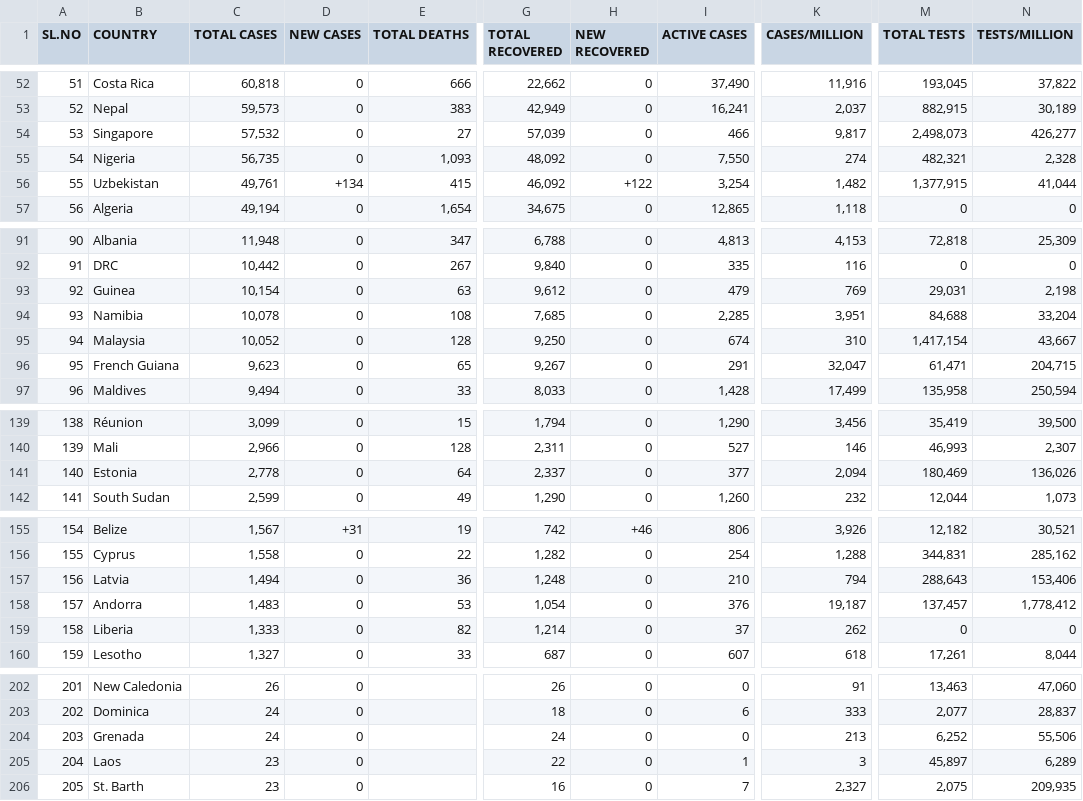
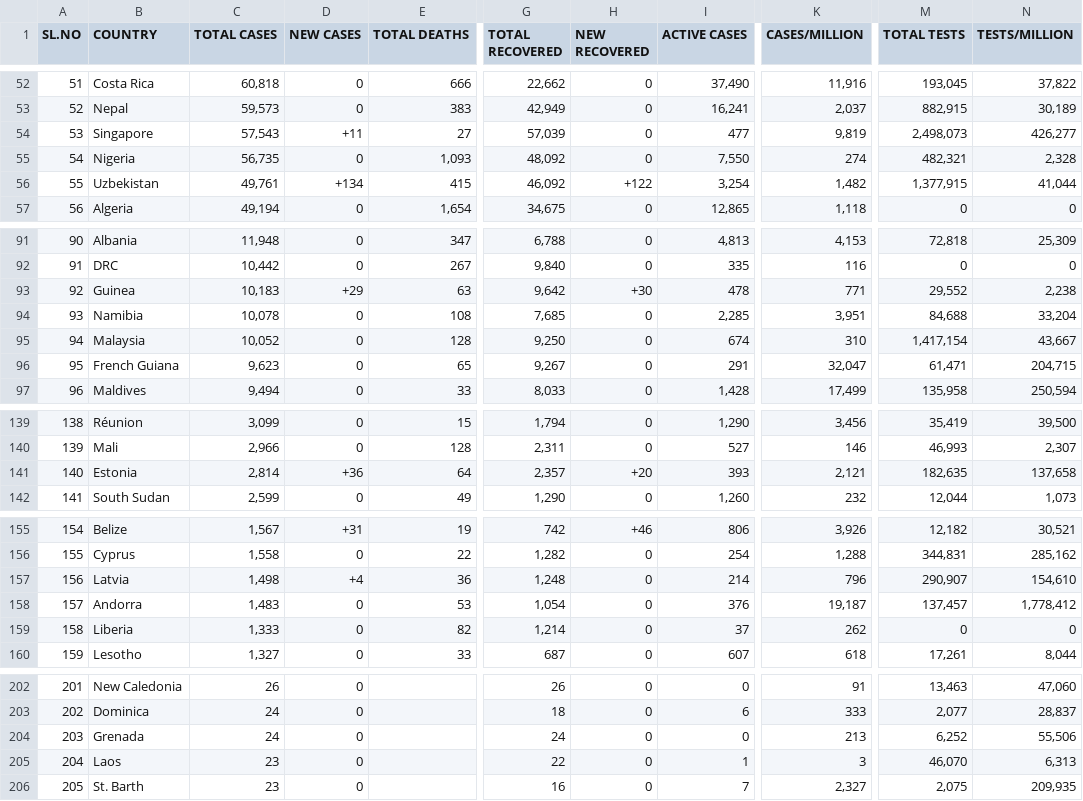
Before and after one commit to deb12378/CV-19, a CSV file: data.csv, drawn as a sheet; only a part is shown, gaps mark what is left out; the diff covers the shown part only; the diff names each change by its address in the sheet, - before the commit and + after, or states it on an @@ line.

```diff
--- a/data.csv
+++ b/data.csv
-C54 (TOTAL CASES): 57,532
+C54 (TOTAL CASES): 57,543
-D54 (NEW CASES): 0
+D54 (NEW CASES): +11
-I54 (ACTIVE CASES): 466
+I54 (ACTIVE CASES): 477
-K54 (CASES/MILLION): 9,817
+K54 (CASES/MILLION): 9,819
-C93 (TOTAL CASES): 10,154
+C93 (TOTAL CASES): 10,183
-D93 (NEW CASES): 0
+D93 (NEW CASES): +29
-G93 (TOTAL RECOVERED): 9,612
+G93 (TOTAL RECOVERED): 9,642
-H93 (NEW RECOVERED): 0
+H93 (NEW RECOVERED): +30
-I93 (ACTIVE CASES): 479
+I93 (ACTIVE CASES): 478
-K93 (CASES/MILLION): 769
+K93 (CASES/MILLION): 771
-M93 (TOTAL TESTS): 29,031
+M93 (TOTAL TESTS): 29,552
-N93 (TESTS/MILLION): 2,198
+N93 (TESTS/MILLION): 2,238
-C141 (TOTAL CASES): 2,778
+C141 (TOTAL CASES): 2,814
-D141 (NEW CASES): 0
+D141 (NEW CASES): +36
-G141 (TOTAL RECOVERED): 2,337
+G141 (TOTAL RECOVERED): 2,357
-H141 (NEW RECOVERED): 0
+H141 (NEW RECOVERED): +20
-I141 (ACTIVE CASES): 377
+I141 (ACTIVE CASES): 393
-K141 (CASES/MILLION): 2,094
+K141 (CASES/MILLION): 2,121
-M141 (TOTAL TESTS): 180,469
+M141 (TOTAL TESTS): 182,635
-N141 (TESTS/MILLION): 136,026
+N141 (TESTS/MILLION): 137,658
-C157 (TOTAL CASES): 1,494
+C157 (TOTAL CASES): 1,498
-D157 (NEW CASES): 0
+D157 (NEW CASES): +4
-I157 (ACTIVE CASES): 210
+I157 (ACTIVE CASES): 214
-K157 (CASES/MILLION): 794
+K157 (CASES/MILLION): 796
-M157 (TOTAL TESTS): 288,643
+M157 (TOTAL TESTS): 290,907
-N157 (TESTS/MILLION): 153,406
+N157 (TESTS/MILLION): 154,610
-M205 (TOTAL TESTS): 45,897
+M205 (TOTAL TESTS): 46,070
-N205 (TESTS/MILLION): 6,289
+N205 (TESTS/MILLION): 6,313
```
Also changed, not shown: 3 added rows, 3 removed rows and 22 edited cells elsewhere in this file.
